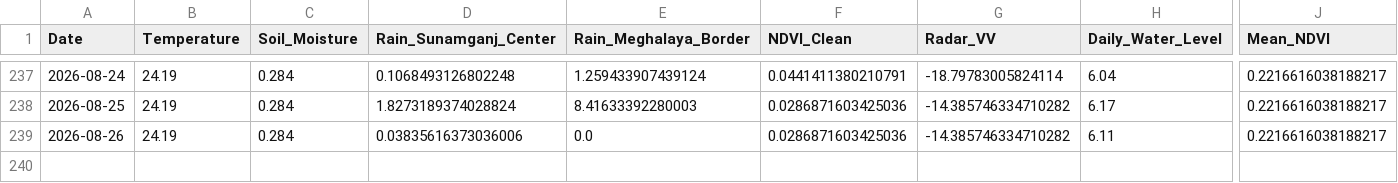
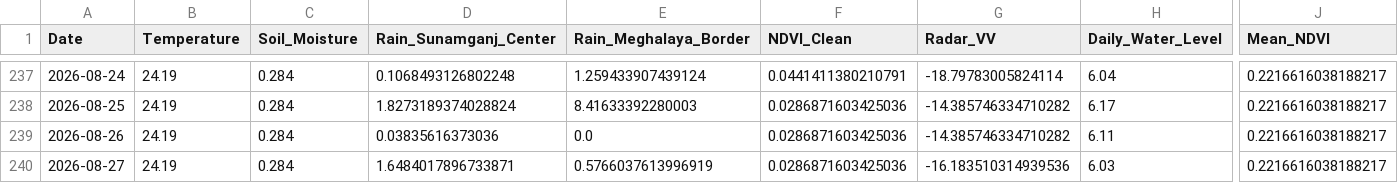
Before and after one commit to bappyBDN/AgroPulse-BD, a CSV file: AgroPulse_Test_Dataset_Final.csv, drawn as a sheet; only a part is shown, gaps mark what is left out; rows hold the shown columns only; the diff names each change by its address in the sheet, - before the commit and + after, or states it on an @@ line.

```diff
--- a/AgroPulse_Test_Dataset_Final.csv
+++ b/AgroPulse_Test_Dataset_Final.csv
-D239 (Rain_Sunamganj_Center): 0.03835616373036006
+D239 (Rain_Sunamganj_Center): 0.03835616373036
+row 240: 2026-08-27 | 24.19 | 0.284 | 1.6484017896733871 | 0.5766037613996919 | 0.0286871603425036 | -16.183510314939536 | 6.03 | 0.2216616038188217
```
Also changed, not shown: Agro_pulsedataset(verified).csv.
